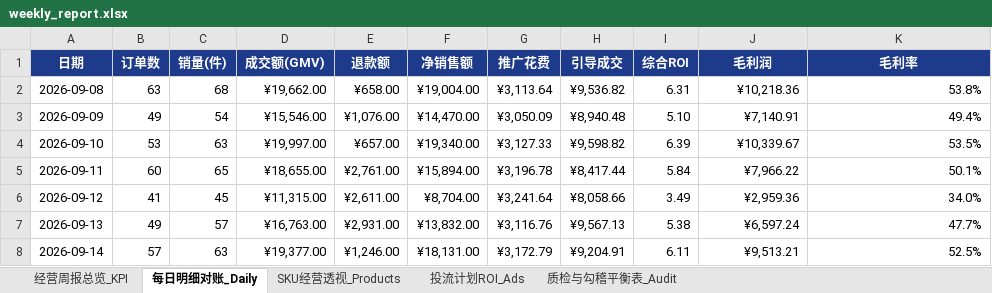
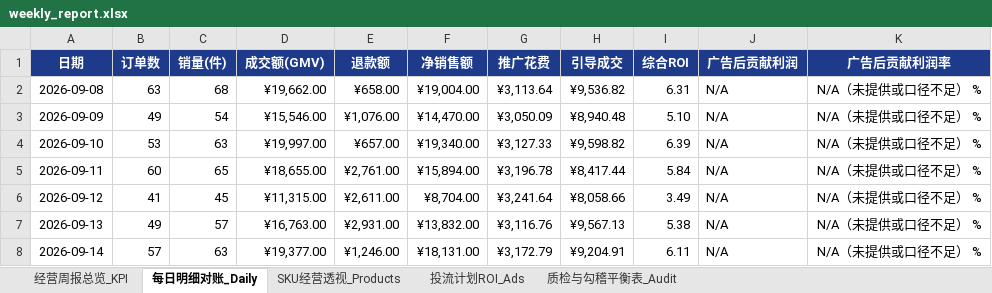
Before and after one commit to jojo232386/autoecom-intelligence, an Excel workbook: docs/weekly_report.xlsx, sheet 每日明细对账_Daily, drawn as a sheet; values as stored, in another font and other column widths than the file's, no borders; the diff names each change by its address in the sheet, - before the commit and + after, or states it on an @@ line.

```diff
--- a/docs/weekly_report.xlsx (sheet 每日明细对账_Daily)
+++ b/docs/weekly_report.xlsx (sheet 每日明细对账_Daily)
-J1: 毛利润
+J1: 广告后贡献利润
-K1: 毛利率
+K1: 广告后贡献利润率
-J2 (广告后贡献利润): ¥10,218.36
+J2 (广告后贡献利润): N/A
-K2 (广告后贡献利润率): 53.8%
+K2 (广告后贡献利润率): N/A（未提供或口径不足） %
-J3 (广告后贡献利润): ¥7,140.91
+J3 (广告后贡献利润): N/A
-K3 (广告后贡献利润率): 49.4%
+K3 (广告后贡献利润率): N/A（未提供或口径不足） %
-J4 (广告后贡献利润): ¥10,339.67
+J4 (广告后贡献利润): N/A
-K4 (广告后贡献利润率): 53.5%
+K4 (广告后贡献利润率): N/A（未提供或口径不足） %
-J5 (广告后贡献利润): ¥7,966.22
+J5 (广告后贡献利润): N/A
-K5 (广告后贡献利润率): 50.1%
+K5 (广告后贡献利润率): N/A（未提供或口径不足） %
-J6 (广告后贡献利润): ¥2,959.36
+J6 (广告后贡献利润): N/A
-K6 (广告后贡献利润率): 34.0%
+K6 (广告后贡献利润率): N/A（未提供或口径不足） %
-J7 (广告后贡献利润): ¥6,597.24
+J7 (广告后贡献利润): N/A
-K7 (广告后贡献利润率): 47.7%
+K7 (广告后贡献利润率): N/A（未提供或口径不足） %
-J8 (广告后贡献利润): ¥9,513.21
+J8 (广告后贡献利润): N/A
-K8 (广告后贡献利润率): 52.5%
+K8 (广告后贡献利润率): N/A（未提供或口径不足） %
```
Also changed, not shown: sheet SKU经营透视_Products, sheet 经营周报总览_KPI, sheet 质检与勾稽平衡表_Audit, 54 other files.
